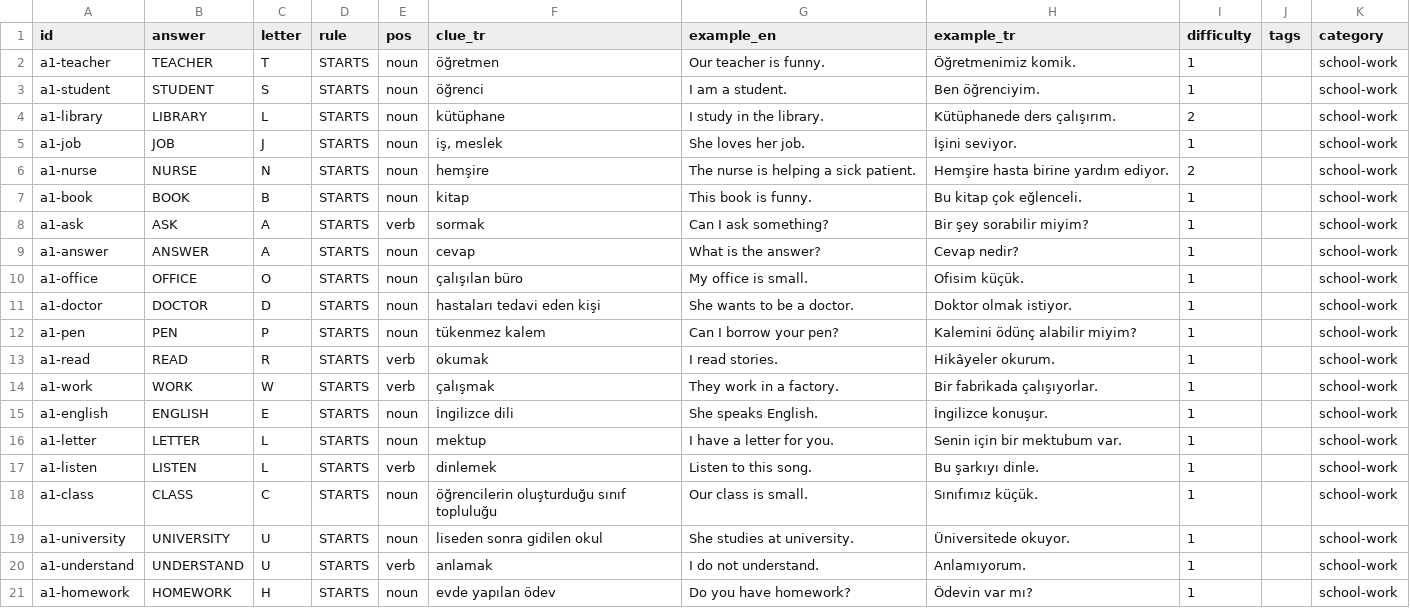
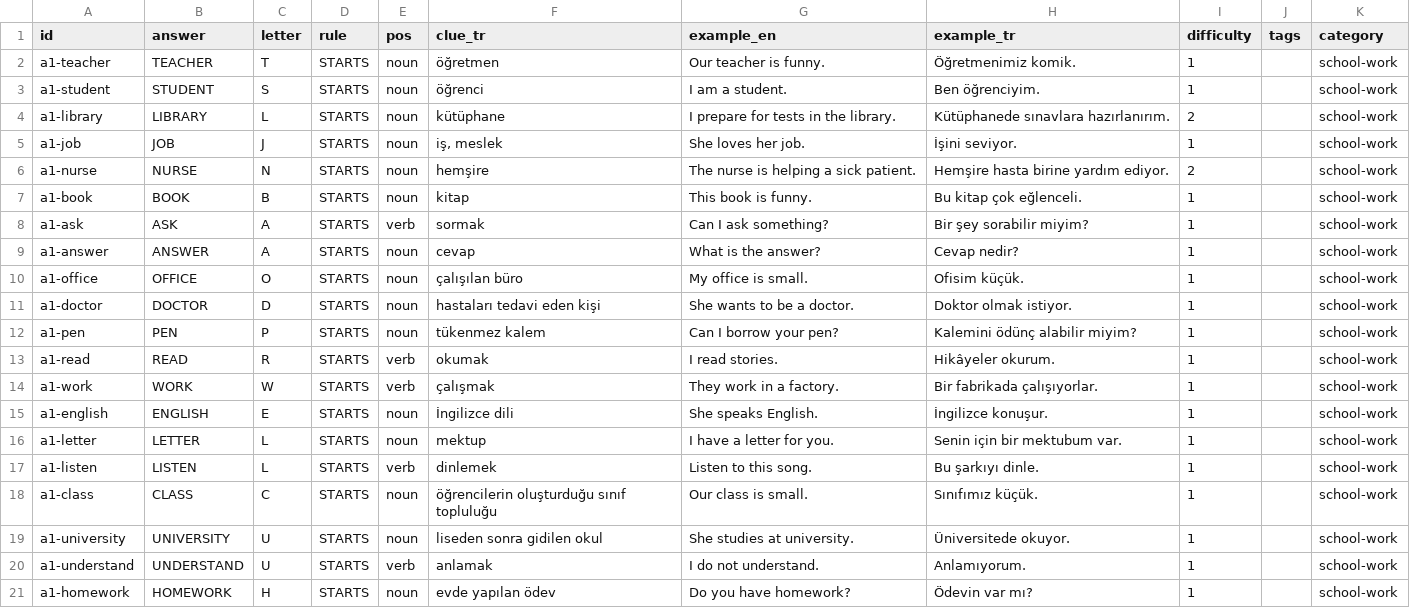
Before and after one commit to talhabayhn/lexi, a CSV file: content/cards/A1/school-work.csv, drawn as a sheet.

Commit message:
feat(content): A1 batch 7 (81 cards)
Animals, clothes, ordinals and common verbs. 19 doubtful (A2+) words dropped after review;
clue/example fixes (DONKEY, POLICEMAN, TOAST, ...).

```diff
--- a/content/cards/A1/school-work.csv
+++ b/content/cards/A1/school-work.csv
@@ -3,3 +3,3 @@ a1-teacher,TEACHER,T,STARTS,noun,öğretmen,Our teacher is funny.,Öğretmenimiz
 a1-student,STUDENT,S,STARTS,noun,öğrenci,I am a student.,Ben öğrenciyim.,1,,school-work
-a1-library,LIBRARY,L,STARTS,noun,kütüphane,I study in the library.,Kütüphanede ders çalışırım.,2,,school-work
+a1-library,LIBRARY,L,STARTS,noun,kütüphane,I prepare for tests in the library.,Kütüphanede sınavlara hazırlanırım.,2,,school-work
 a1-job,JOB,J,STARTS,noun,"iş, meslek",She loves her job.,İşini seviyor.,1,,school-work
```
Also changed, not shown: content/cards/A1/batch4.csv, content/cards/A1/batch6.csv, 10 other files.
